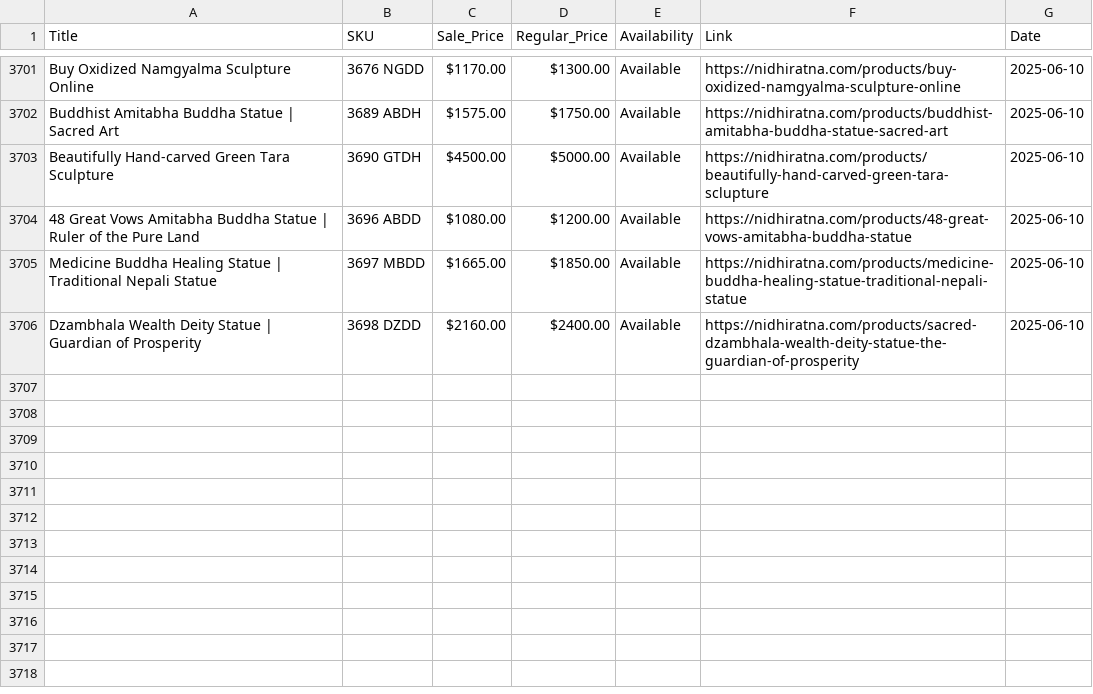
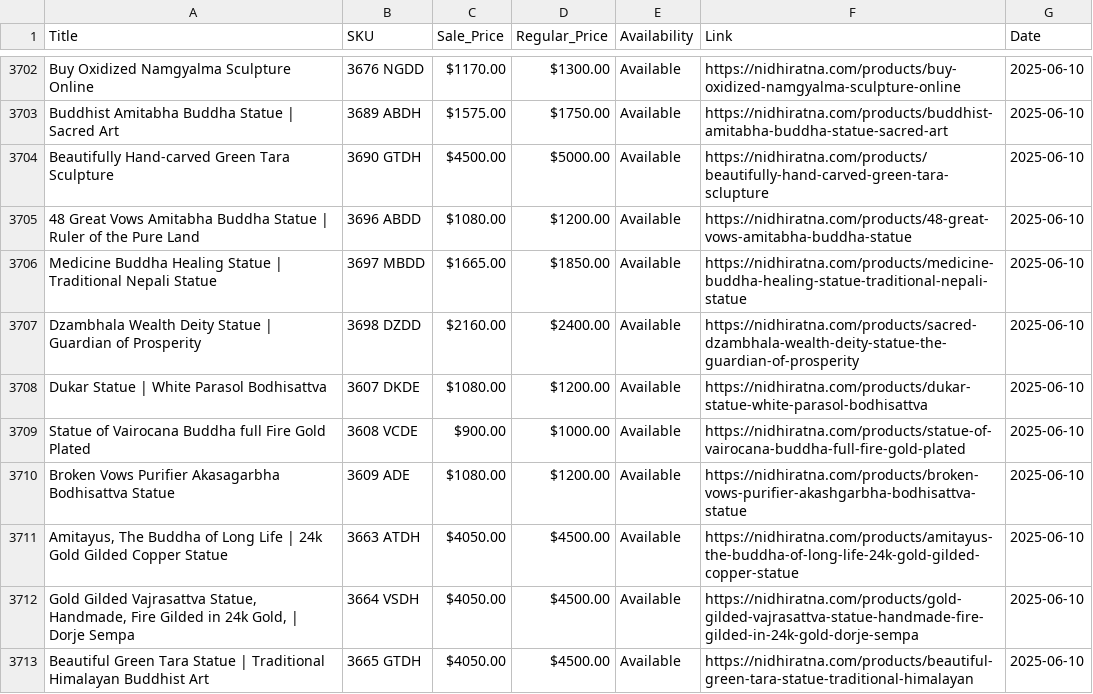
Before and after one commit to birajgl123/tracker, a CSV file: nidhi_prices.csv, drawn as a sheet; only a part is shown, gaps mark what is left out; the diff covers the shown part only; the diff names each change by its address in the sheet, - before the commit and + after, or states it on an @@ line.

Commit message:
Add files via upload

```diff
--- a/nidhi_prices.csv
+++ b/nidhi_prices.csv
+row 3708: Dukar Statue | White Parasol Bodhisattva | 3607 DKDE | $1080.00 | $1200.00 | Available | https://nidhiratna.com/products/dukar-statue-white-parasol-bodhisattva | 2025-06-10
+row 3709: Statue of Vairocana Buddha full Fire Gold Plated | 3608 VCDE | $900.00 | $1000.00 | Available | https://nidhiratna.com/products/statue-of-vairocana-buddha-full-fire-gold-plated | 2025-06-10
+row 3710: Broken Vows Purifier Akasagarbha Bodhisattva Statue | 3609 ADE | $1080.00 | $1200.00 | Available | https://nidhiratna.com/products/broken-vows-purifier-akashgarbha-bodhisattva-statue | 2025-06-10
+row 3711: Amitayus, The Buddha of Long Life | 24k Gold Gilded Copper Statue | 3663 ATDH | $4050.00 | $4500.00 | Available | https://nidhiratna.com/products/amitayus-the-buddha-of-long-life-24k-gold-gilded-copper-statue | 2025-06-10
+row 3712: Gold Gilded Vajrasattva Statue, Handmade, Fire Gilded in 24k Gold, | Dorje Sempa | 3664 VSDH | $4050.00 | $4500.00 | Available | https://nidhiratna.com/products/gold-gilded-vajrasattva-statue-handmade-fire-gilded-in-24k-gold-dorje-sempa | 2025-06-10
+row 3713: Beautiful Green Tara Statue | Traditional Himalayan Buddhist Art | 3665 GTDH | $4050.00 | $4500.00 | Available | https://nidhiratna.com/products/beautiful-green-tara-statue-traditional-himalayan | 2025-06-10
```
Also changed, not shown: 6 added rows and 59 edited cells elsewhere in this file.
